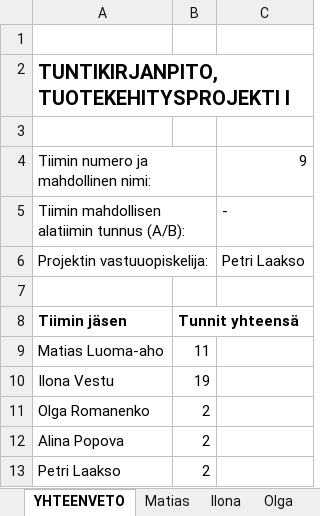
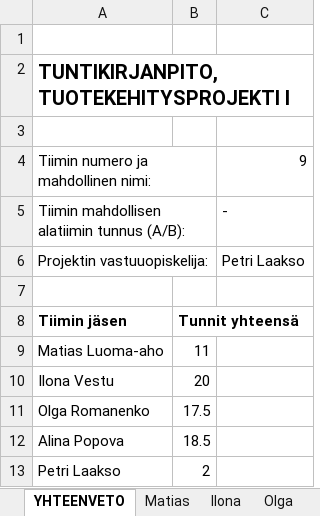
Before and after one commit to Malskes3432/Tuoteprojekti1, an Excel workbook: Muut/Tuntikirjanpito.xlsx, sheet YHTEENVETO, drawn as a sheet; values as stored, in another font and other column widths than the file's, no borders; the diff names each change by its address in the sheet, - before the commit and + after, or states it on an @@ line.

```diff
--- a/Muut/Tuntikirjanpito.xlsx (sheet YHTEENVETO)
+++ b/Muut/Tuntikirjanpito.xlsx (sheet YHTEENVETO)
-B10: 19
+B10: 20
-B11: 2
+B11: 17.5
-B12: 2
+B12: 18.5
```
Also changed, not shown: sheet Olga, sheet Alina, sheet Ilona.
